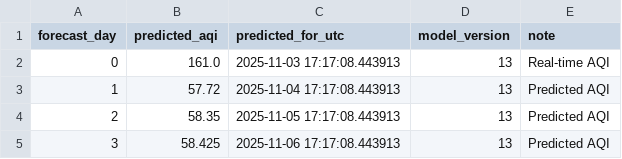
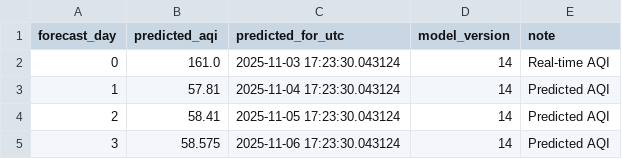
Before and after one commit to Misbah786-C/aqi-forecast, a CSV file: data/predictions/latest_predictions.csv, drawn as a sheet.

```diff
--- a/data/predictions/latest_predictions.csv
+++ b/data/predictions/latest_predictions.csv
@@ -1,5 +1,5 @@
 forecast_day,predicted_aqi,predicted_for_utc,model_version,note
-0,161.0,2025-11-03 17:17:08.443913,13,Real-time AQI
-1,57.72,2025-11-04 17:17:08.443913,13,Predicted AQI
-2,58.35,2025-11-05 17:17:08.443913,13,Predicted AQI
-3,58.425,2025-11-06 17:17:08.443913,13,Predicted AQI
+0,161.0,2025-11-03 17:23:30.043124,14,Real-time AQI
+1,57.81,2025-11-04 17:23:30.043124,14,Predicted AQI
+2,58.41,2025-11-05 17:23:30.043124,14,Predicted AQI
+3,58.575,2025-11-06 17:23:30.043124,14,Predicted AQI
```
